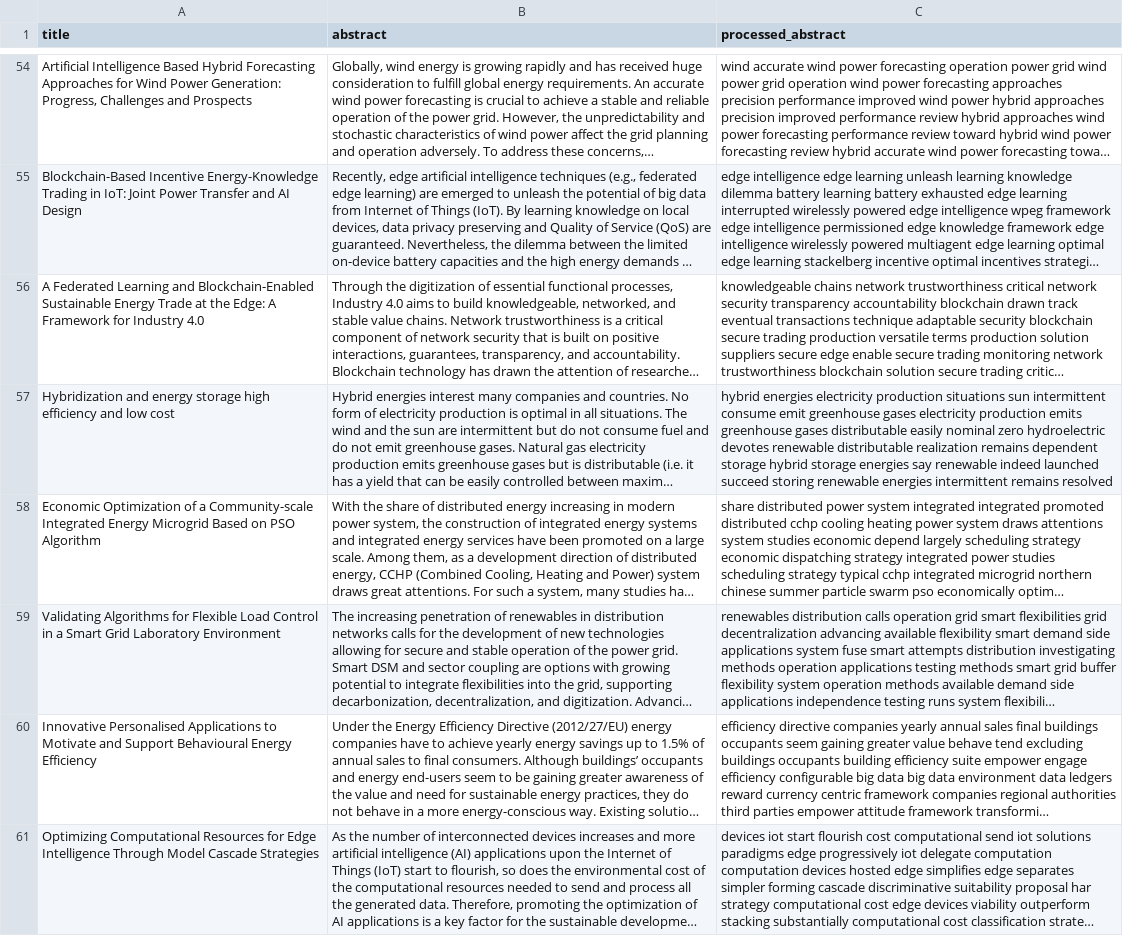
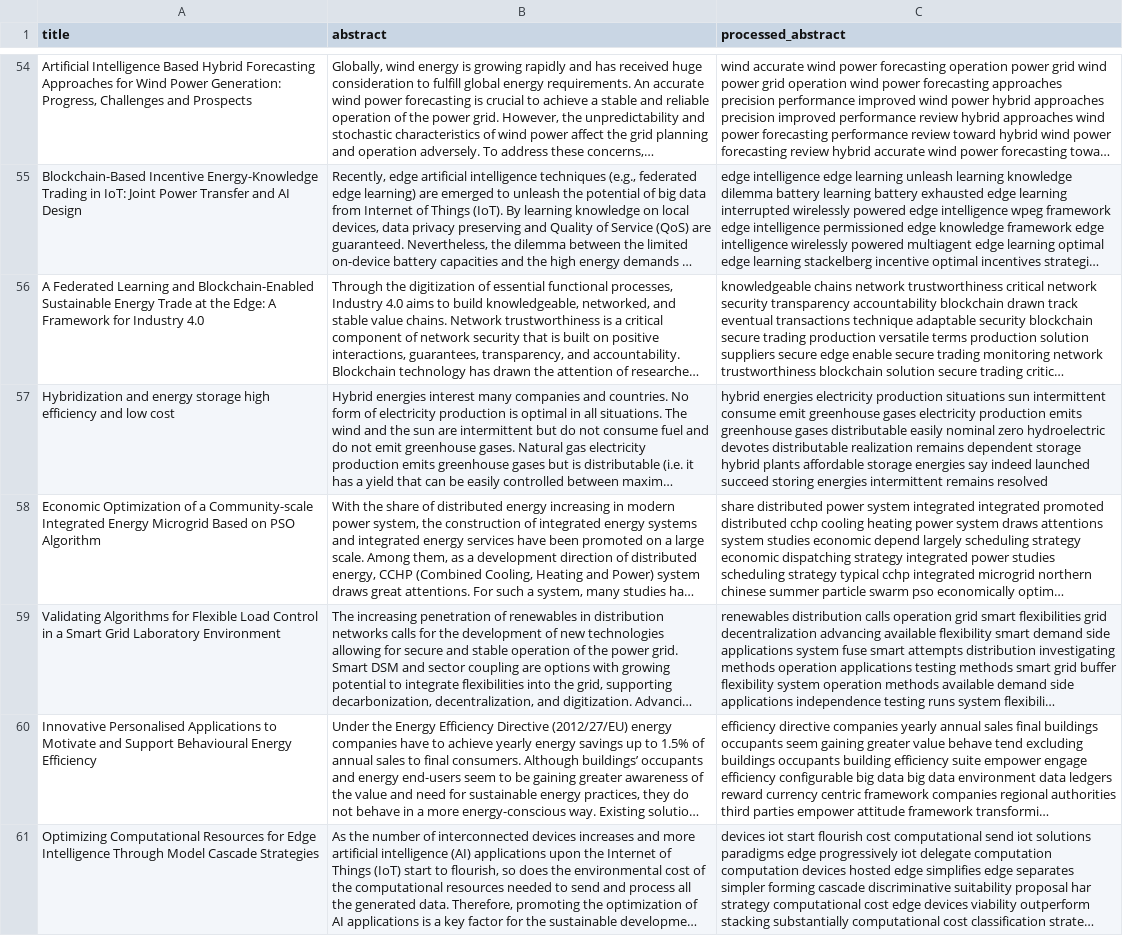
Before and after one commit to Abdulnaser98/CER_Pro, a CSV file: data/processed_data/data_full_processed.csv, drawn as a sheet; only a part is shown, gaps mark what is left out; long unchanged cells end in …; the diff covers the shown part only; the diff names each change by its address in the sheet, - before the commit and + after, or states it on an @@ line.

```diff
--- a/data/processed_data/data_full_processed.csv
+++ b/data/processed_data/data_full_processed.csv
-C57 (processed_abstract): …hydroelectric devotes renewable distributable realization remains dependent storage hybrid storage energies say renewable indeed launched succeed storing renewable energies intermittent…
+C57 (processed_abstract): …hydroelectric devotes distributable realization remains dependent storage hybrid plants affordable storage energies say indeed launched succeed storing energies intermittent…
```
Also changed, not shown: 85 edited cells elsewhere in this file, 1 other file.
